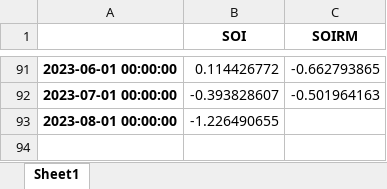
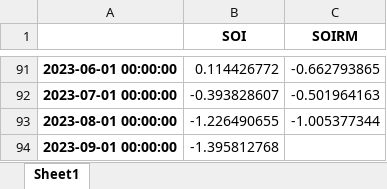
Before and after one commit to nram812/cpp, an Excel workbook: niwa_soi/data/niwa-soi-latest.xlsx, sheet Sheet1, drawn as a sheet; only a part is shown, gaps mark what is left out; values as stored, in another font and other column widths than the file's, no borders; the diff names each change by its address in the sheet, - before the commit and + after, or states it on an @@ line.

```diff
--- a/niwa_soi/data/niwa-soi-latest.xlsx (sheet Sheet1)
+++ b/niwa_soi/data/niwa-soi-latest.xlsx (sheet Sheet1)
-C93 (SOIRM): (empty)
+C93 (SOIRM): -1.005377344
+row 94: 2023-09-01 00:00:00 | -1.395812768
```
Also changed, not shown: CEI/data/new_CEI.xlsx, IOD/figures/Monthly_IOD.xlsx, 10 other files.
